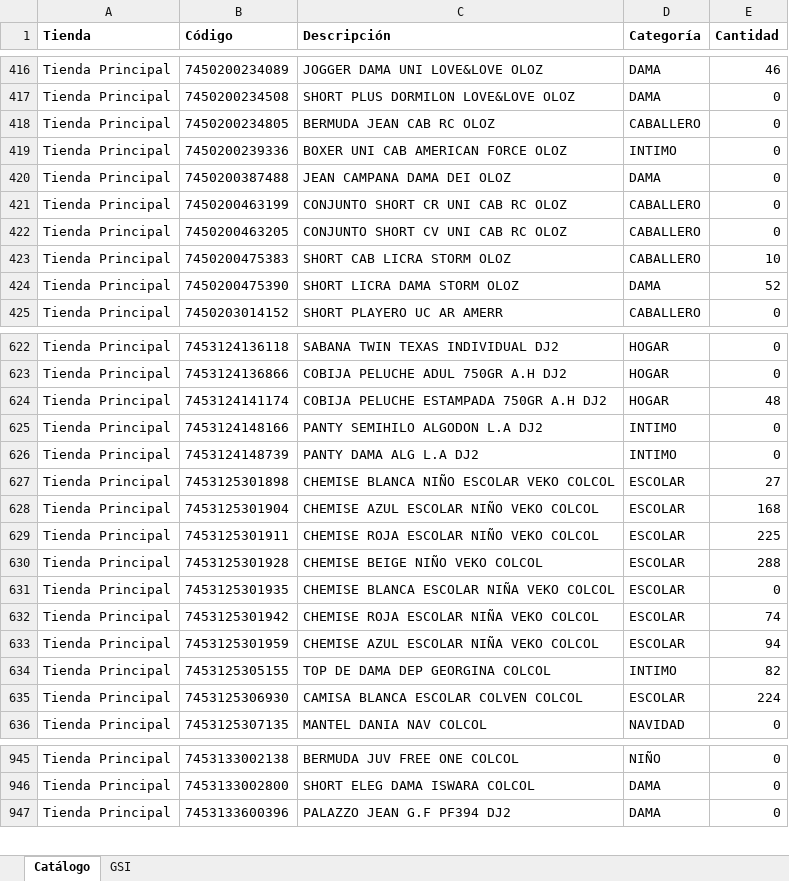
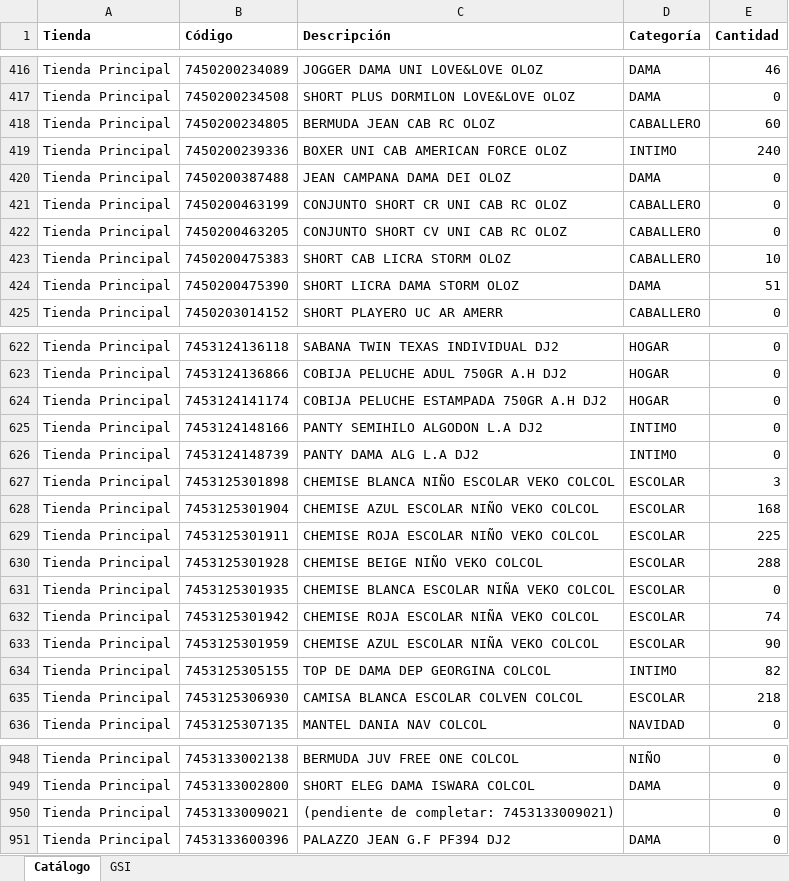
Before and after one commit to Anyer32/nexo-respaldo, an Excel workbook: respaldo-nexo.xlsx, sheet Catálogo, drawn as a sheet; only a part is shown, gaps mark what is left out; values as stored, in another font and other column widths than the file's, no borders; the diff covers the shown part only; the diff names each change by its address in the sheet, - before the commit and + after, or states it on an @@ line.

```diff
--- a/respaldo-nexo.xlsx (sheet Catálogo)
+++ b/respaldo-nexo.xlsx (sheet Catálogo)
-E418 (Cantidad): 0
+E418 (Cantidad): 60
-E419 (Cantidad): 0
+E419 (Cantidad): 240
-E424 (Cantidad): 52
+E424 (Cantidad): 51
-E624 (Cantidad): 48
+E624 (Cantidad): 0
-E627 (Cantidad): 27
+E627 (Cantidad): 3
-E633 (Cantidad): 94
+E633 (Cantidad): 90
-E635 (Cantidad): 224
+E635 (Cantidad): 218
+row 950: Tienda Principal | 7453133009021 | (pendiente de completar: 7453133009021) |  | 0
```
Also changed, not shown: 9 added rows and 35 edited cells elsewhere in this sheet, sheet GSI.
